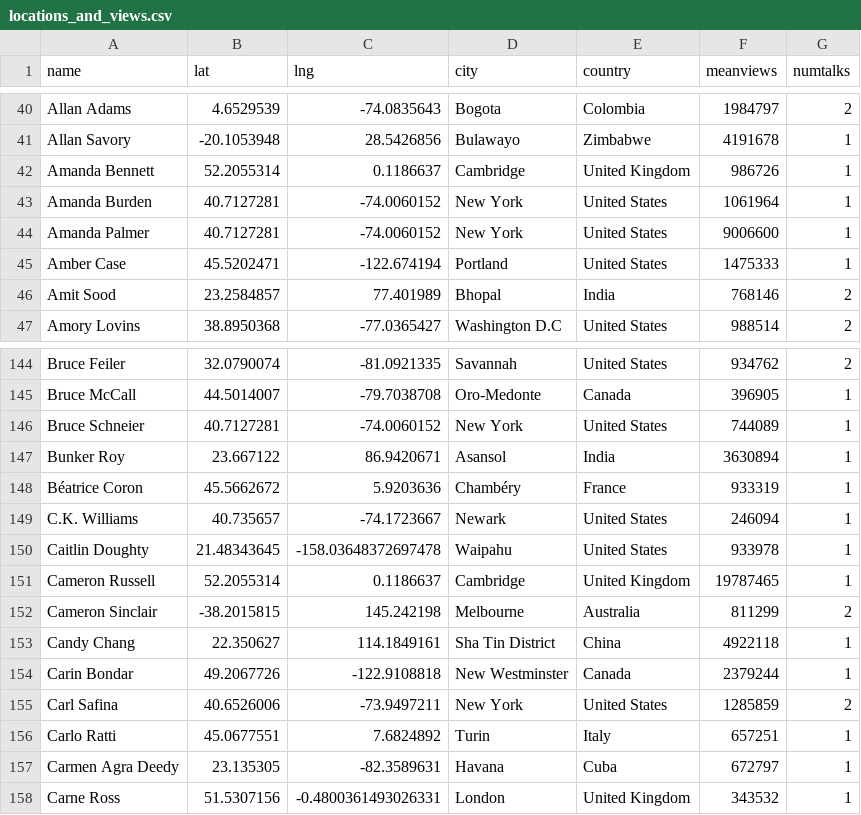
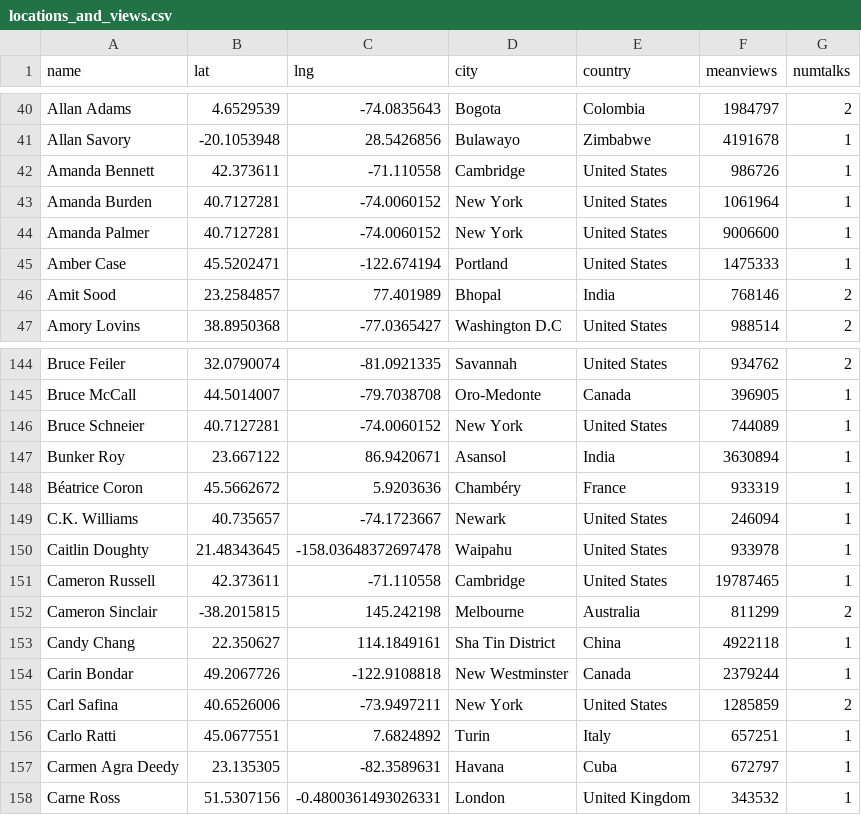
Before and after one commit to akd13/cs448b-final-project, a CSV file: data/locations_and_views.csv, drawn as a sheet; only a part is shown, gaps mark what is left out.

Commit message:
fix entries for 2 speakers

```diff
--- a/data/locations_and_views.csv
+++ b/data/locations_and_views.csv
@@ -41,3 +41,3 @@ Allan Adams,4.6529539,-74.0835643,Bogota,Colombia,1984797,2
 Allan Savory,-20.1053948,28.5426856,Bulawayo,Zimbabwe,4191678,1
-Amanda Bennett,52.2055314,0.1186637,Cambridge,United Kingdom,986726,1
+Amanda Bennett,42.373611,-71.110558,Cambridge,United States,986726,1
 Amanda Burden,40.7127281,-74.0060152,New York,United States,1061964,1
@@ -150,3 +150,3 @@ C.K. Williams,40.735657,-74.1723667,Newark,United States,246094,1
 Caitlin Doughty,21.48343645,-158.03648372697478,Waipahu,United States,933978,1
-Cameron Russell,52.2055314,0.1186637,Cambridge,United Kingdom,19787465,1
+Cameron Russell,42.373611,-71.110558,Cambridge,United States,19787465,1
 Cameron Sinclair,-38.2015815,145.242198,Melbourne,Australia,811299,2
```
Also changed, not shown: 1 other file.
